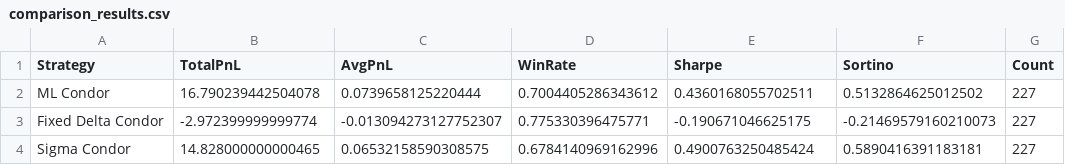
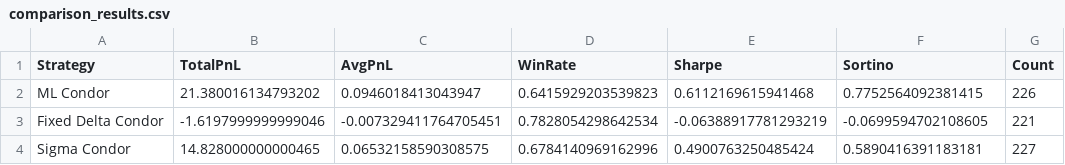
Before and after one commit to aleCombi/VolSurfaceAnalysis.jl, a CSV file: scripts/latest_runs/ml_strike_selector/comparison_results.csv, drawn as a sheet.

```diff
--- a/scripts/latest_runs/ml_strike_selector/comparison_results.csv
+++ b/scripts/latest_runs/ml_strike_selector/comparison_results.csv
@@ -1,4 +1,4 @@
 Strategy,TotalPnL,AvgPnL,WinRate,Sharpe,Sortino,Count
-ML Condor,16.790239442504078,0.0739658125220444,0.7004405286343612,0.4360168055702511,0.5132864625012502,227
-Fixed Delta Condor,-2.972399999999774,-0.013094273127752307,0.775330396475771,-0.190671046625175,-0.21469579160210073,227
+ML Condor,21.380016134793202,0.0946018413043947,0.6415929203539823,0.6112169615941468,0.7752564092381415,226
+Fixed Delta Condor,-1.6197999999999046,-0.007329411764705451,0.7828054298642534,-0.06388917781293219,-0.0699594702108605,221
 Sigma Condor,14.828000000000465,0.06532158590308575,0.6784140969162996,0.4900763250485424,0.5890416391183181,227
```
Also changed, not shown: scripts/latest_runs/ml_strike_selector/condor_summary.csv, scripts/latest_runs/ml_strike_selector/condor_trades.csv, 19 other files.
